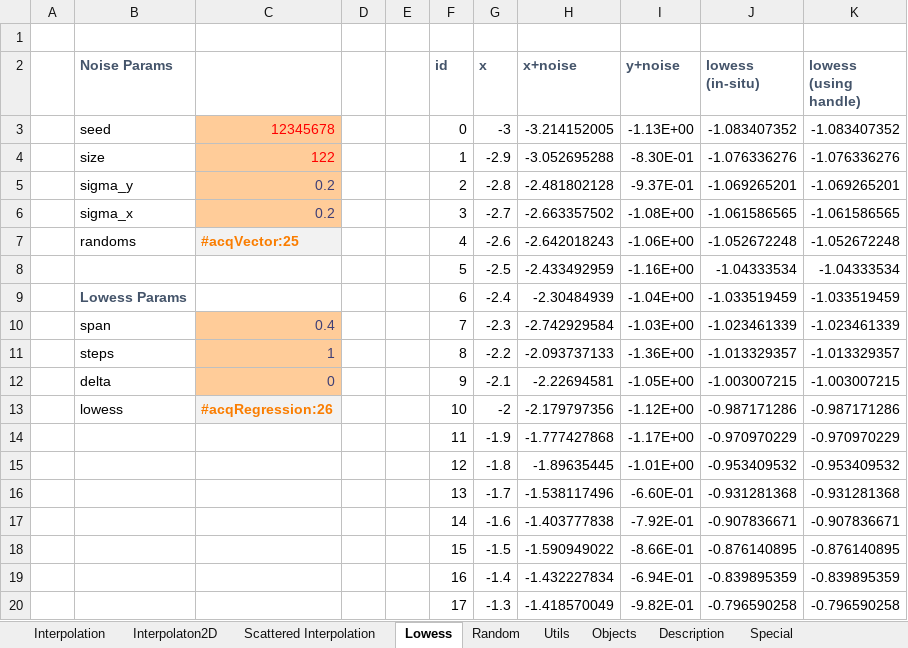
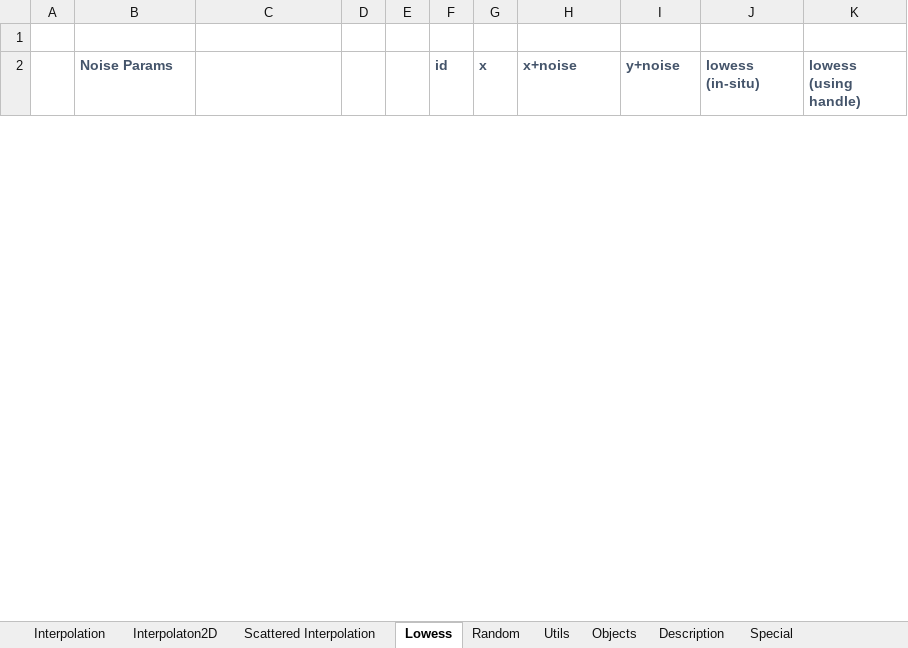
Before and after one commit to ratesquant/ACQ, an Excel workbook: Distribution/Demo.xlsx, sheet Lowess, drawn as a sheet; only a part is shown; values as stored, in another font and other column widths than the file's, no borders; charts and pictures not drawn; removed rows and columns are numbered as before the commit, all else as after; the diff covers the shown part only; the diff names each change by its address in the sheet, - before the commit and + after, or states it on an @@ line.

```diff
--- a/Distribution/Demo.xlsx (sheet Lowess)
+++ b/Distribution/Demo.xlsx (sheet Lowess)
-row 3:  | seed | 12345678 |  |  | 0 | -3 | -3.214152005 | -1.13E+00 | -1.083407352 | -1.083407352
-row 4:  | size | 122 |  |  | 1 | -2.9 | -3.052695288 | -8.30E-01 | -1.076336276 | -1.076336276
-row 5:  | sigma_y | 0.2 |  |  | 2 | -2.8 | -2.481802128 | -9.37E-01 | -1.069265201 | -1.069265201
-row 6:  | sigma_x | 0.2 |  |  | 3 | -2.7 | -2.663357502 | -1.08E+00 | -1.061586565 | -1.061586565
-row 7:  | randoms | #acqVector:25 |  |  | 4 | -2.6 | -2.642018243 | -1.06E+00 | -1.052672248 | -1.052672248
-row 8:  |  |  |  |  | 5 | -2.5 | -2.433492959 | -1.16E+00 | -1.04333534 | -1.04333534
-row 9:  | Lowess Params |  |  |  | 6 | -2.4 | -2.30484939 | -1.04E+00 | -1.033519459 | -1.033519459
-row 10:  | span | 0.4 |  |  | 7 | -2.3 | -2.742929584 | -1.03E+00 | -1.023461339 | -1.023461339
-row 11:  | steps | 1 |  |  | 8 | -2.2 | -2.093737133 | -1.36E+00 | -1.013329357 | -1.013329357
-row 12:  | delta | 0 |  |  | 9 | -2.1 | -2.22694581 | -1.05E+00 | -1.003007215 | -1.003007215
-row 13:  | lowess | #acqRegression:26 |  |  | 10 | -2 | -2.179797356 | -1.12E+00 | -0.987171286 | -0.987171286
-row 14:  |  |  |  |  | 11 | -1.9 | -1.777427868 | -1.17E+00 | -0.970970229 | -0.970970229
-row 15:  |  |  |  |  | 12 | -1.8 | -1.89635445 | -1.01E+00 | -0.953409532 | -0.953409532
-row 16:  |  |  |  |  | 13 | -1.7 | -1.538117496 | -6.60E-01 | -0.931281368 | -0.931281368
-row 17:  |  |  |  |  | 14 | -1.6 | -1.403777838 | -7.92E-01 | -0.907836671 | -0.907836671
-row 18:  |  |  |  |  | 15 | -1.5 | -1.590949022 | -8.66E-01 | -0.876140895 | -0.876140895
-row 19:  |  |  |  |  | 16 | -1.4 | -1.432227834 | -6.94E-01 | -0.839895359 | -0.839895359
-row 20:  |  |  |  |  | 17 | -1.3 | -1.418570049 | -9.82E-01 | -0.796590258 | -0.796590258
```
Also changed, not shown: 61 added rows and 43 removed rows elsewhere in this sheet, sheet Scattered Interpolation, sheet Interpolaton2D, charts or pictures, 8 other files.
